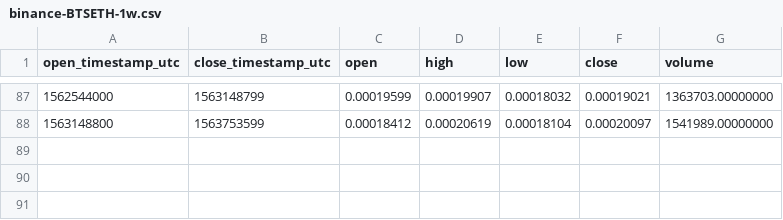
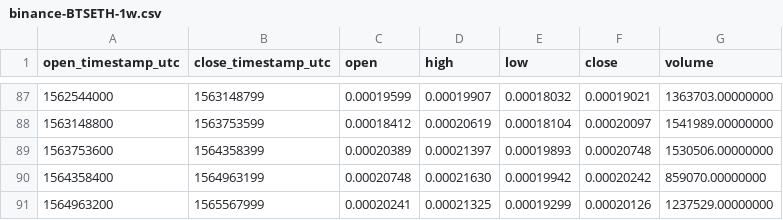
Before and after one commit to cryptobigbro/binance-BTSETH, a CSV file: binance-BTSETH-1w.csv, drawn as a sheet; only a part is shown, gaps mark what is left out; the diff names each change by its address in the sheet, - before the commit and + after, or states it on an @@ line.

```diff
--- a/binance-BTSETH-1w.csv
+++ b/binance-BTSETH-1w.csv
+row 89: 1563753600 | 1564358399 | 0.00020389 | 0.00021397 | 0.00019893 | 0.00020748 | 1530506.00000000
+row 90: 1564358400 | 1564963199 | 0.00020748 | 0.00021630 | 0.00019942 | 0.00020242 | 859070.00000000
+row 91: 1564963200 | 1565567999 | 0.00020241 | 0.00021325 | 0.00019299 | 0.00020126 | 1237529.00000000
```
Also changed, not shown: binance-BTSETH-1M.csv, binance-BTSETH-1d.csv, 1 other file.
